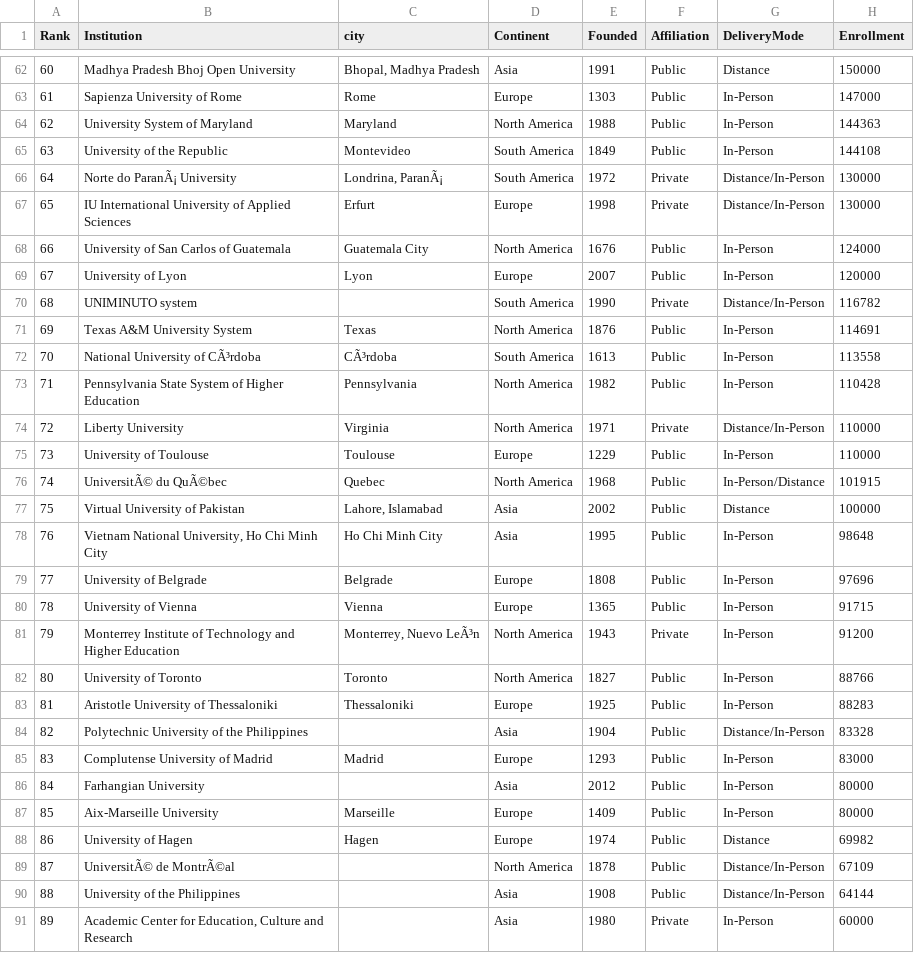
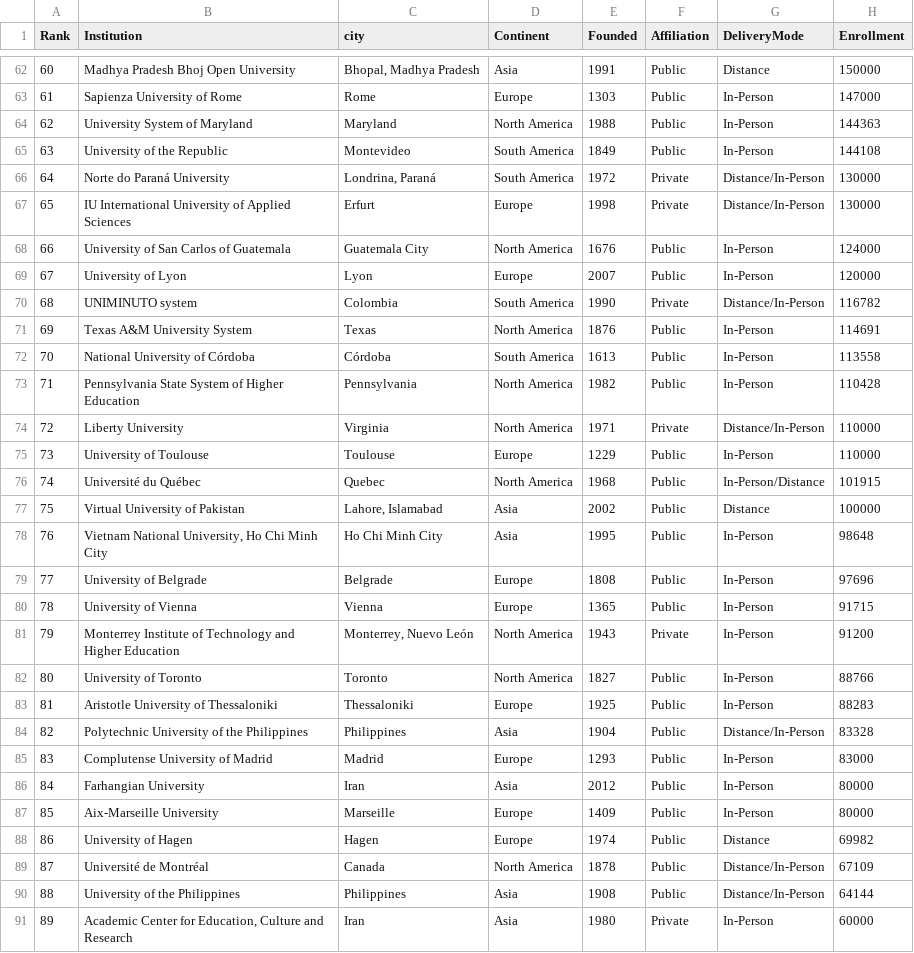
Before and after one commit to Nnamdi92/Wikipedia-Data-Scraping-Efficient-Extraction-and-Database-Integration, a CSV file: universities-clean.csv, drawn as a sheet; only a part is shown, gaps mark what is left out; the diff covers the shown part only; the diff names each change by its address in the sheet, - before the commit and + after, or states it on an @@ line.

```diff
--- a/universities-clean.csv
+++ b/universities-clean.csv
-B66 (Institution): Norte do ParanÃ¡ University
+B66 (Institution): Norte do Paraná University
-C66 (city): Londrina, ParanÃ¡
+C66 (city): Londrina, Paraná
-C70 (city): (empty)
+C70 (city): Colombia
-B72 (Institution): National University of CÃ³rdoba
+B72 (Institution): National University of Córdoba
-C72 (city): CÃ³rdoba
+C72 (city): Córdoba
-B76 (Institution): UniversitÃ© du QuÃ©bec
+B76 (Institution): Université du Québec
-C81 (city): Monterrey, Nuevo LeÃ³n
+C81 (city): Monterrey, Nuevo León
-C84 (city): (empty)
+C84 (city): Philippines
-C86 (city): (empty)
+C86 (city): Iran
-B89 (Institution): UniversitÃ© de MontrÃ©al
+B89 (Institution): Université de Montréal
-C89 (city): (empty)
+C89 (city): Canada
-C90 (city): (empty)
+C90 (city): Philippines
-C91 (city): (empty)
+C91 (city): Iran
```
Also changed, not shown: 15 edited cells elsewhere in this file, 3 other files.
